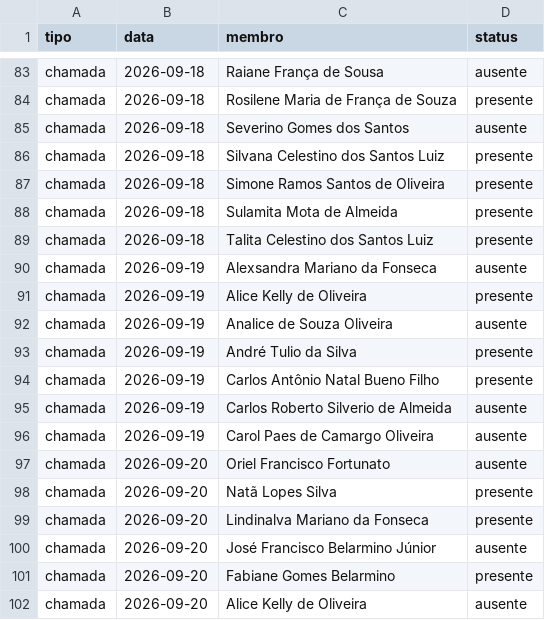
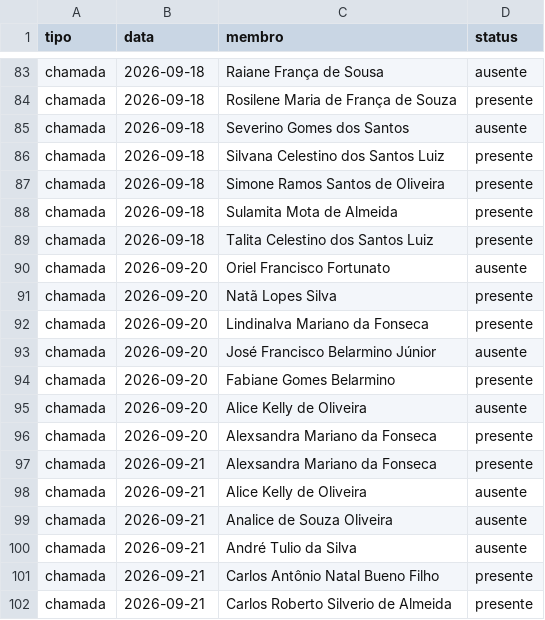
Before and after one commit to marcelofaria/coral-jubilo-celeste, a CSV file: dados/chamadas.csv, drawn as a sheet; only a part is shown, gaps mark what is left out; the shorter side is filled out with more unchanged rows.

Commit message:
Atualiza chamada do coral (2026-09-18)

```diff
--- a/dados/chamadas.csv
+++ b/dados/chamadas.csv
@@ -89,9 +89,2 @@
 "chamada";"2026-09-18";"Talita Celestino dos Santos Luiz";"presente"
-"chamada";"2026-09-19";"Alexsandra Mariano da Fonseca";"ausente"
-"chamada";"2026-09-19";"Alice Kelly de Oliveira";"presente"
-"chamada";"2026-09-19";"Analice de Souza Oliveira";"ausente"
-"chamada";"2026-09-19";"André Tulio da Silva";"presente"
-"chamada";"2026-09-19";"Carlos Antônio Natal Bueno Filho";"presente"
-"chamada";"2026-09-19";"Carlos Roberto Silverio de Almeida";"ausente"
-"chamada";"2026-09-19";"Carol Paes de Camargo Oliveira";"ausente"
 "chamada";"2026-09-20";"Oriel Francisco Fortunato";"ausente"
```
